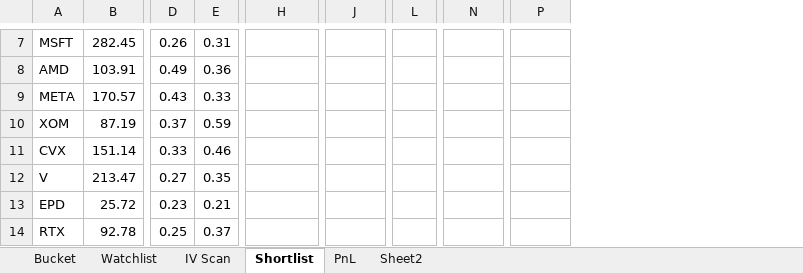
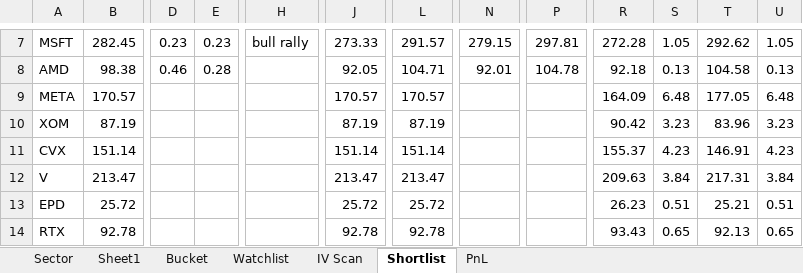
Before and after one commit to ThanakornJP/Investment, an Excel workbook: log/Option Workbook - wk33'22.xlsx, sheet Shortlist, drawn as a sheet; only a part is shown, gaps mark what is left out; values as stored, in another font and other column widths than the file's, no borders; removed rows and columns are numbered as before the commit, all else as after; the diff covers the shown part only; the diff names each change by its address in the sheet, - before the commit and + after, or states it on an @@ line.

```diff
--- a/log/Option Workbook - wk33'22.xlsx (sheet Shortlist)
+++ b/log/Option Workbook - wk33'22.xlsx (sheet Shortlist)
-sheet tab: Sheet2
+sheet tab: Sector
+sheet tab: Sheet1
@@ sheet tab order changed: Sector | Sheet1 | Bucket | Watchlist | IV Scan | Shortlist | PnL @@
-column L, empty
+column L, rows 7-14: 291.57 | 104.71 | 170.57 | 87.19 | 151.14 | 213.47 | 25.72 | 92.78
+column R, rows 7-14: 272.28 | 92.18 | 164.09 | 90.42 | 155.37 | 209.63 | 26.23 | 93.43
+column S, rows 7-14: 1.05 | 0.13 | 6.48 | 3.23 | 4.23 | 3.84 | 0.51 | 0.65
+column T, rows 7-14: 292.62 | 104.58 | 177.05 | 83.96 | 146.91 | 217.31 | 25.21 | 92.13
+column U, rows 7-14: 1.05 | 0.13 | 6.48 | 3.23 | 4.23 | 3.84 | 0.51 | 0.65
-D7: 0.26
+D7: 0.23
-E7: 0.31
+E7: 0.23
-H7: (empty)
+H7: bull rally
-J7: (empty)
+J7: 273.33
-N7: (empty)
+N7: 279.15
-P7: (empty)
+P7: 297.81
-B8: 103.91
+B8: 98.38
-D8: 0.49
+D8: 0.46
-E8: 0.36
+E8: 0.28
-J8: (empty)
+J8: 92.05
-N8: (empty)
+N8: 92.01
-P8: (empty)
+P8: 104.78
-D9: 0.43
+D9: (empty)
-E9: 0.33
+E9: (empty)
-J9: (empty)
+J9: 170.57
-D10: 0.37
+D10: (empty)
-E10: 0.59
+E10: (empty)
-J10: (empty)
+J10: 87.19
-D11: 0.33
+D11: (empty)
-E11: 0.46
+E11: (empty)
-J11: (empty)
+J11: 151.14
-D12: 0.27
+D12: (empty)
-E12: 0.35
+E12: (empty)
-J12: (empty)
+J12: 213.47
-D13: 0.23
+D13: (empty)
-E13: 0.21
+E13: (empty)
-J13: (empty)
+J13: 25.72
-D14: 0.25
+D14: (empty)
-E14: 0.37
+E14: (empty)
-J14: (empty)
+J14: 92.78
```
Also changed, not shown: 29 edited cells elsewhere in this sheet, sheet Sector, sheet Bucket, 23 other files.
